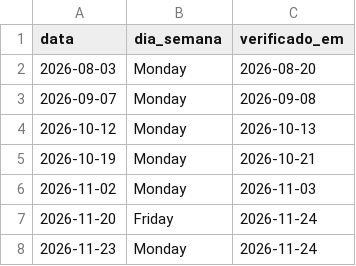
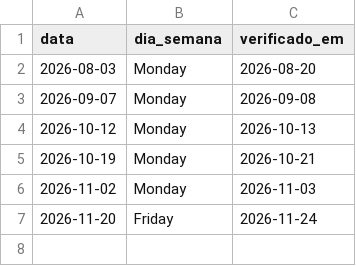
Before and after one commit to FranciscoFernandes1/b3-bdi, a CSV file: dados/curated/bdi_analytical_framework2_lacunas.csv, drawn as a sheet.

```diff
--- a/dados/curated/bdi_analytical_framework2_lacunas.csv
+++ b/dados/curated/bdi_analytical_framework2_lacunas.csv
@@ -7,2 +7 @@
 2026-11-20;Friday;2026-11-24
-2026-11-23;Monday;2026-11-24
```
Also changed, not shown: dados/curated/bdi_analytical_framework2.csv, 2 other files.
